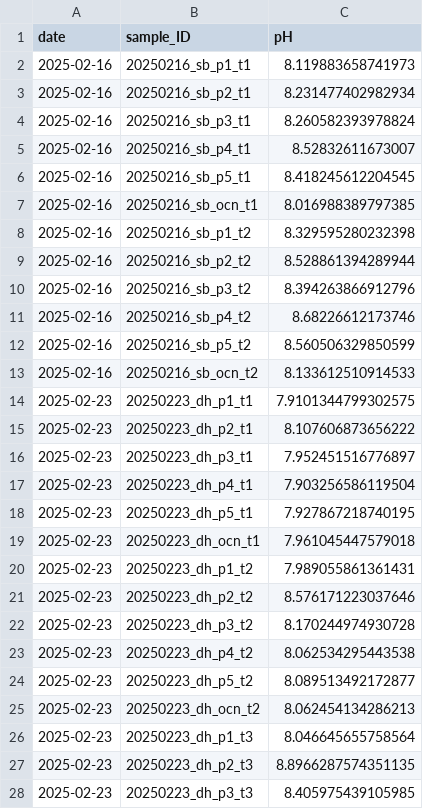
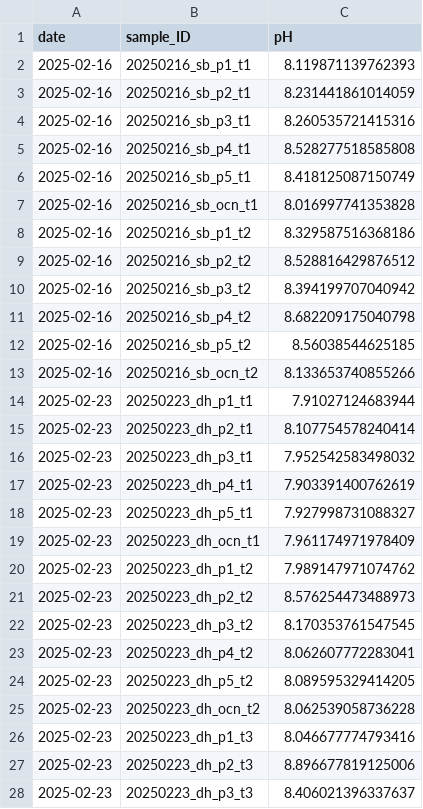
Before and after one commit to micachapuis/HawaiiTidepools, a CSV file: Test Sampling/Data/pHSlope.csv, drawn as a sheet; only a part is shown; the diff covers the shown part only.

```diff
--- a/Test Sampling/Data/pHSlope.csv
+++ b/Test Sampling/Data/pHSlope.csv
@@ -1,28 +1,28 @@
 date,sample_ID,pH
-2025-02-16,20250216_sb_p1_t1,8.119883658741973
-2025-02-16,20250216_sb_p2_t1,8.231477402982934
-2025-02-16,20250216_sb_p3_t1,8.260582393978824
-2025-02-16,20250216_sb_p4_t1,8.52832611673007
-2025-02-16,20250216_sb_p5_t1,8.418245612204545
-2025-02-16,20250216_sb_ocn_t1,8.016988389797385
-2025-02-16,20250216_sb_p1_t2,8.329595280232398
-2025-02-16,20250216_sb_p2_t2,8.528861394289944
-2025-02-16,20250216_sb_p3_t2,8.394263866912796
-2025-02-16,20250216_sb_p4_t2,8.68226612173746
-2025-02-16,20250216_sb_p5_t2,8.560506329850599
-2025-02-16,20250216_sb_ocn_t2,8.133612510914533
-2025-02-23,20250223_dh_p1_t1,7.9101344799302575
-2025-02-23,20250223_dh_p2_t1,8.107606873656222
-2025-02-23,20250223_dh_p3_t1,7.952451516776897
-2025-02-23,20250223_dh_p4_t1,7.903256586119504
-2025-02-23,20250223_dh_p5_t1,7.927867218740195
-2025-02-23,20250223_dh_ocn_t1,7.961045447579018
-2025-02-23,20250223_dh_p1_t2,7.989055861361431
-2025-02-23,20250223_dh_p2_t2,8.576171223037646
-2025-02-23,20250223_dh_p3_t2,8.170244974930728
-2025-02-23,20250223_dh_p4_t2,8.062534295443538
-2025-02-23,20250223_dh_p5_t2,8.089513492172877
-2025-02-23,20250223_dh_ocn_t2,8.062454134286213
-2025-02-23,20250223_dh_p1_t3,8.046645655758564
-2025-02-23,20250223_dh_p2_t3,8.8966287574351135
-2025-02-23,20250223_dh_p3_t3,8.405975439105985
+2025-02-16,20250216_sb_p1_t1,8.119871139762393
+2025-02-16,20250216_sb_p2_t1,8.231441861014059
+2025-02-16,20250216_sb_p3_t1,8.260535721415316
+2025-02-16,20250216_sb_p4_t1,8.528277518585808
+2025-02-16,20250216_sb_p5_t1,8.418125087150749
+2025-02-16,20250216_sb_ocn_t1,8.016997741353828
+2025-02-16,20250216_sb_p1_t2,8.329587516368186
+2025-02-16,20250216_sb_p2_t2,8.528816429876512
+2025-02-16,20250216_sb_p3_t2,8.394199707040942
+2025-02-16,20250216_sb_p4_t2,8.682209175040798
+2025-02-16,20250216_sb_p5_t2,8.56038544625185
+2025-02-16,20250216_sb_ocn_t2,8.133653740855266
+2025-02-23,20250223_dh_p1_t1,7.91027124683944
+2025-02-23,20250223_dh_p2_t1,8.107754578240414
+2025-02-23,20250223_dh_p3_t1,7.952542583498032
+2025-02-23,20250223_dh_p4_t1,7.903391400762619
+2025-02-23,20250223_dh_p5_t1,7.927998731088327
+2025-02-23,20250223_dh_ocn_t1,7.961174971978409
+2025-02-23,20250223_dh_p1_t2,7.989147971074762
+2025-02-23,20250223_dh_p2_t2,8.576254473488973
+2025-02-23,20250223_dh_p3_t2,8.170353761547545
+2025-02-23,20250223_dh_p4_t2,8.062607772283041
+2025-02-23,20250223_dh_p5_t2,8.089595329414205
+2025-02-23,20250223_dh_ocn_t2,8.062539058736228
+2025-02-23,20250223_dh_p1_t3,8.046677774793416
+2025-02-23,20250223_dh_p2_t3,8.896677819125006
+2025-02-23,20250223_dh_p3_t3,8.406021396337637
```
Also changed, not shown: 18 added rows and 21 edited cells elsewhere in this file, Test Sampling/Data/tidepool_chemistry.csv, Test Sampling/Data/tidepool_parameters.csv, 15 other files.
